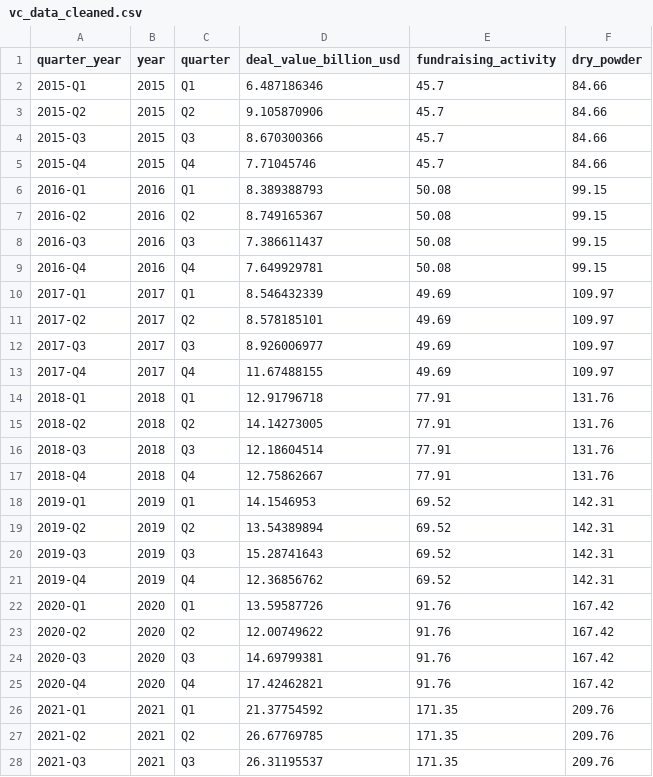
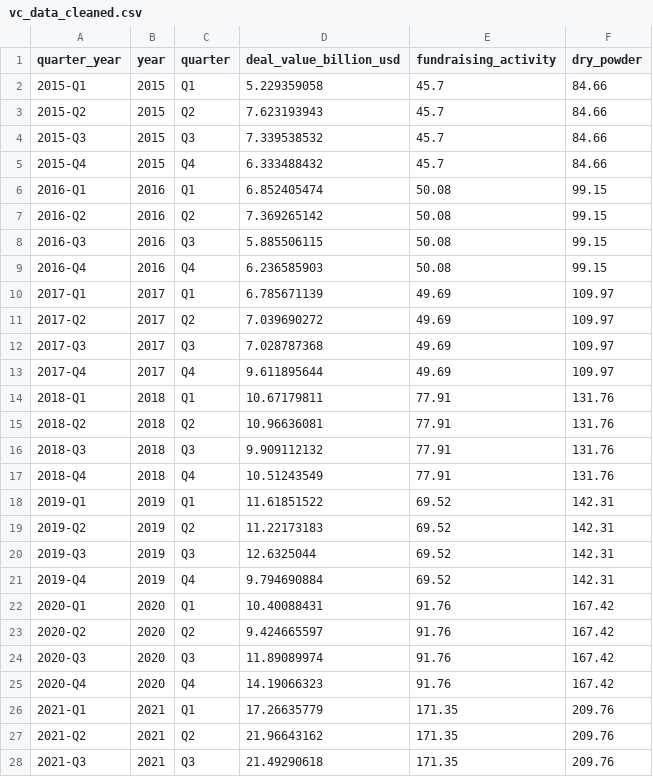
Before and after one commit to rsanchez02428/rate-shocks-startup-funding, a CSV file: Data/cleaned/cleaned_macro/vc_data_cleaned.csv, drawn as a sheet; only a part is shown; the diff covers the shown part only.

```diff
--- a/Data/cleaned/cleaned_macro/vc_data_cleaned.csv
+++ b/Data/cleaned/cleaned_macro/vc_data_cleaned.csv
@@ -1,28 +1,28 @@
 quarter_year,year,quarter,deal_value_billion_usd,fundraising_activity,dry_powder
-2015-Q1,2015,Q1,6.487186346,45.7,84.66
-2015-Q2,2015,Q2,9.105870906,45.7,84.66
-2015-Q3,2015,Q3,8.670300366,45.7,84.66
-2015-Q4,2015,Q4,7.71045746,45.7,84.66
-2016-Q1,2016,Q1,8.389388793,50.08,99.15
-2016-Q2,2016,Q2,8.749165367,50.08,99.15
-2016-Q3,2016,Q3,7.386611437,50.08,99.15
-2016-Q4,2016,Q4,7.649929781,50.08,99.15
-2017-Q1,2017,Q1,8.546432339,49.69,109.97
-2017-Q2,2017,Q2,8.578185101,49.69,109.97
-2017-Q3,2017,Q3,8.926006977,49.69,109.97
-2017-Q4,2017,Q4,11.67488155,49.69,109.97
-2018-Q1,2018,Q1,12.91796718,77.91,131.76
-2018-Q2,2018,Q2,14.14273005,77.91,131.76
-2018-Q3,2018,Q3,12.18604514,77.91,131.76
-2018-Q4,2018,Q4,12.75862667,77.91,131.76
-2019-Q1,2019,Q1,14.1546953,69.52,142.31
-2019-Q2,2019,Q2,13.54389894,69.52,142.31
-2019-Q3,2019,Q3,15.28741643,69.52,142.31
-2019-Q4,2019,Q4,12.36856762,69.52,142.31
-2020-Q1,2020,Q1,13.59587726,91.76,167.42
-2020-Q2,2020,Q2,12.00749622,91.76,167.42
-2020-Q3,2020,Q3,14.69799381,91.76,167.42
-2020-Q4,2020,Q4,17.42462821,91.76,167.42
-2021-Q1,2021,Q1,21.37754592,171.35,209.76
-2021-Q2,2021,Q2,26.67769785,171.35,209.76
-2021-Q3,2021,Q3,26.31195537,171.35,209.76
+2015-Q1,2015,Q1,5.229359058,45.7,84.66
+2015-Q2,2015,Q2,7.623193943,45.7,84.66
+2015-Q3,2015,Q3,7.339538532,45.7,84.66
+2015-Q4,2015,Q4,6.333488432,45.7,84.66
+2016-Q1,2016,Q1,6.852405474,50.08,99.15
+2016-Q2,2016,Q2,7.369265142,50.08,99.15
+2016-Q3,2016,Q3,5.885506115,50.08,99.15
+2016-Q4,2016,Q4,6.236585903,50.08,99.15
+2017-Q1,2017,Q1,6.785671139,49.69,109.97
+2017-Q2,2017,Q2,7.039690272,49.69,109.97
+2017-Q3,2017,Q3,7.028787368,49.69,109.97
+2017-Q4,2017,Q4,9.611895644,49.69,109.97
+2018-Q1,2018,Q1,10.67179811,77.91,131.76
+2018-Q2,2018,Q2,10.96636081,77.91,131.76
+2018-Q3,2018,Q3,9.909112132,77.91,131.76
+2018-Q4,2018,Q4,10.51243549,77.91,131.76
+2019-Q1,2019,Q1,11.61851522,69.52,142.31
+2019-Q2,2019,Q2,11.22173183,69.52,142.31
+2019-Q3,2019,Q3,12.6325044,69.52,142.31
+2019-Q4,2019,Q4,9.794690884,69.52,142.31
+2020-Q1,2020,Q1,10.40088431,91.76,167.42
+2020-Q2,2020,Q2,9.424665597,91.76,167.42
+2020-Q3,2020,Q3,11.89089974,91.76,167.42
+2020-Q4,2020,Q4,14.19066323,91.76,167.42
+2021-Q1,2021,Q1,17.26635779,171.35,209.76
+2021-Q2,2021,Q2,21.96643162,171.35,209.76
+2021-Q3,2021,Q3,21.49290618,171.35,209.76
```
Also changed, not shown: 14 edited cells elsewhere in this file, Data/cleaned/cleaned_macro/merged_data.csv, Data/raw/macro/T10Y2Y.csv, 5 other files.
